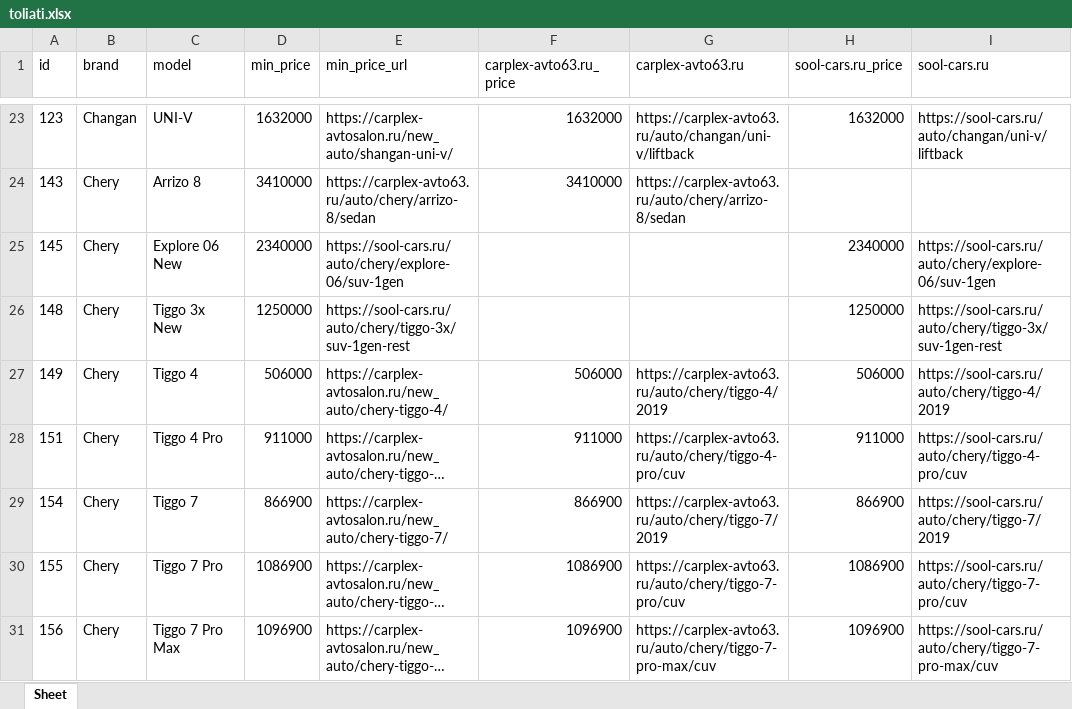
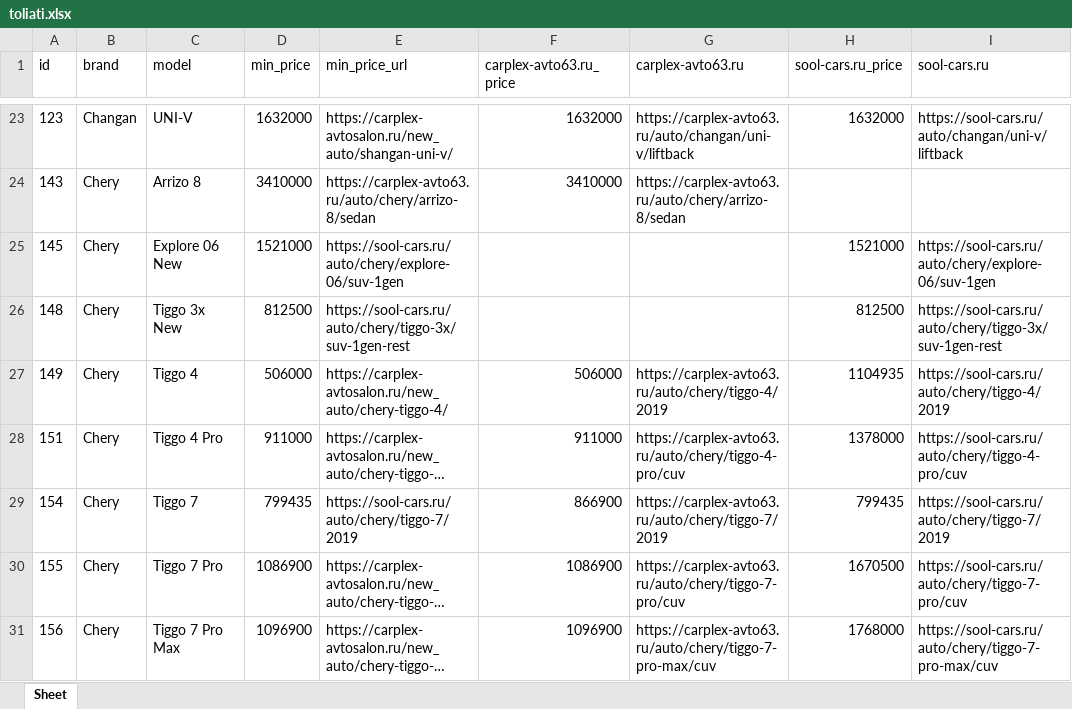
Before and after one commit to AlekseyNushtaev/AutoPars010824, an Excel workbook: xlsx/toliati.xlsx, sheet Sheet, drawn as a sheet; only a part is shown, gaps mark what is left out; long unchanged cells end in …; values as stored, in another font and other column widths than the file's, no borders; the diff covers the shown part only; the diff names each change by its address in the sheet, - before the commit and + after, or states it on an @@ line.

```diff
--- a/xlsx/toliati.xlsx (sheet Sheet)
+++ b/xlsx/toliati.xlsx (sheet Sheet)
-D25 (min_price): 2340000
+D25 (min_price): 1521000
-H25 (sool-cars.ru_price): 2340000
+H25 (sool-cars.ru_price): 1521000
-D26 (min_price): 1250000
+D26 (min_price): 812500
-H26 (sool-cars.ru_price): 1250000
+H26 (sool-cars.ru_price): 812500
-H27 (sool-cars.ru_price): 506000
+H27 (sool-cars.ru_price): 1104935
-H28 (sool-cars.ru_price): 911000
+H28 (sool-cars.ru_price): 1378000
-D29 (min_price): 866900
+D29 (min_price): 799435
-E29 (min_price_url): https://carplex-avtosalon.ru/new_auto/chery-tiggo-7/
+E29 (min_price_url): https://sool-cars.ru/auto/chery/tiggo-7/2019
-H29 (sool-cars.ru_price): 866900
+H29 (sool-cars.ru_price): 799435
-H30 (sool-cars.ru_price): 1086900
+H30 (sool-cars.ru_price): 1670500
-H31 (sool-cars.ru_price): 1096900
+H31 (sool-cars.ru_price): 1768000
```
Also changed, not shown: 4 removed rows and 143 edited cells elsewhere in this sheet, id.xlsx, xlsx/dmitrovka.xlsx, 18 other files.
